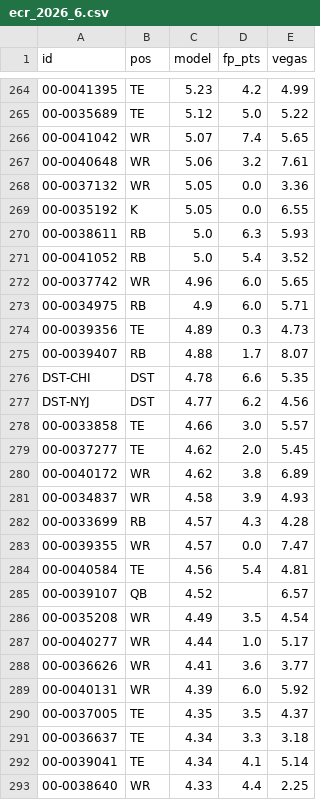
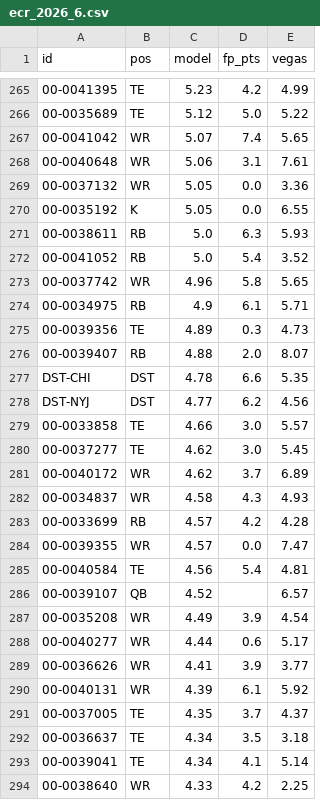
Before and after one commit to brockwilson132/startsit, a CSV file: history/ecr_2026_6.csv, drawn as a sheet; only a part is shown, gaps mark what is left out; addresses are those after the commit; the diff covers the shown part only; the diff names each change by its address in the sheet, - before the commit and + after, or states it on an @@ line.

```diff
--- a/history/ecr_2026_6.csv
+++ b/history/ecr_2026_6.csv
-D268 (fp_pts): 3.2
+D268 (fp_pts): 3.1
-D273 (fp_pts): 6.0
+D273 (fp_pts): 5.8
-D274 (fp_pts): 6.0
+D274 (fp_pts): 6.1
-D276 (fp_pts): 1.7
+D276 (fp_pts): 2.0
-D280 (fp_pts): 2.0
+D280 (fp_pts): 3.0
-D281 (fp_pts): 3.8
+D281 (fp_pts): 3.7
-D282 (fp_pts): 3.9
+D282 (fp_pts): 4.3
-D283 (fp_pts): 4.3
+D283 (fp_pts): 4.2
-D287 (fp_pts): 3.5
+D287 (fp_pts): 3.9
-D288 (fp_pts): 1.0
+D288 (fp_pts): 0.6
-D289 (fp_pts): 3.6
+D289 (fp_pts): 3.9
-D290 (fp_pts): 6.0
+D290 (fp_pts): 6.1
-D291 (fp_pts): 3.5
+D291 (fp_pts): 3.7
-D292 (fp_pts): 3.3
+D292 (fp_pts): 3.5
-D294 (fp_pts): 4.4
+D294 (fp_pts): 4.2
```
Also changed, not shown: 5 added rows, 3 removed rows and 143 edited cells elsewhere in this file, history/ownership.csv.
